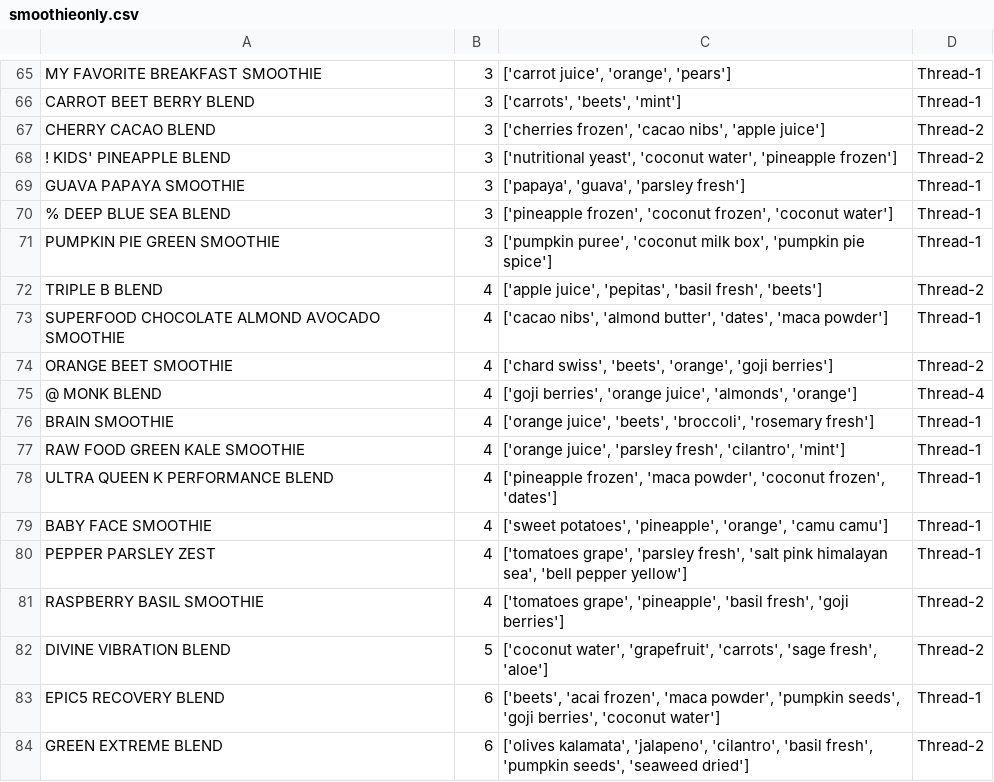
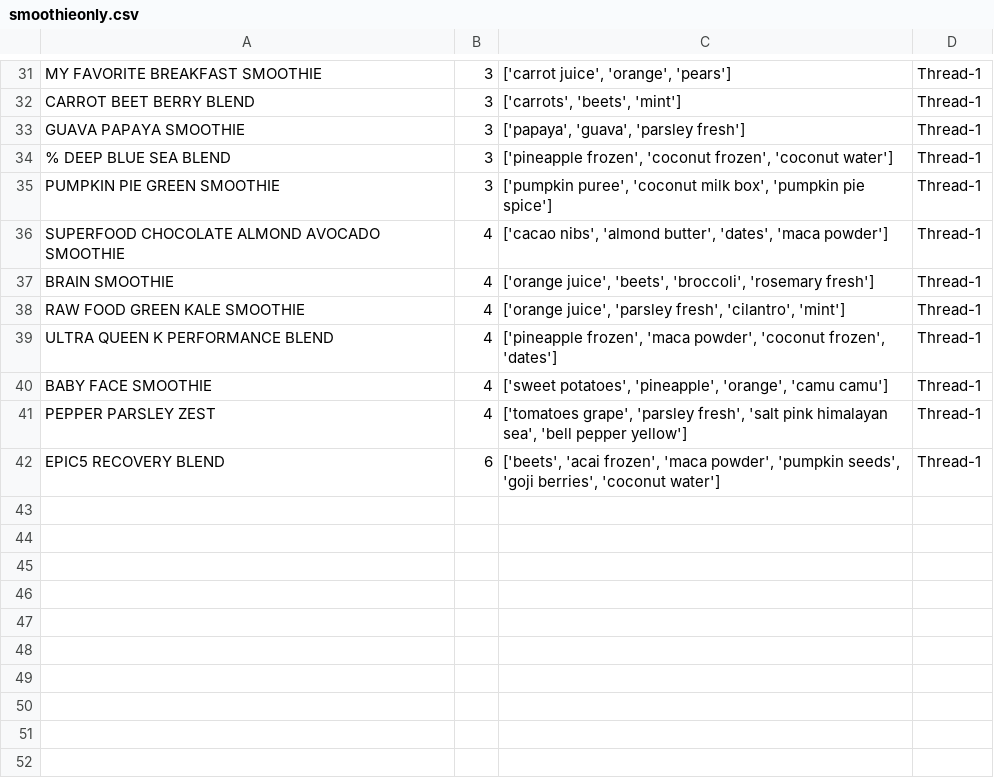
Before and after one commit to tfack/thread, a CSV file: smoothieonly.csv, drawn as a sheet; only a part is shown, gaps mark what is left out; the diff covers the shown part only.

```diff
--- a/smoothieonly.csv
+++ b/smoothieonly.csv
@@ -66,4 +32,2 @@ MY FAVORITE BREAKFAST SMOOTHIE,3,"['carrot juice', 'orange', 'pears']",Thread-1
 CARROT BEET BERRY BLEND,3,"['carrots', 'beets', 'mint']",Thread-1
-CHERRY CACAO BLEND,3,"['cherries frozen', 'cacao nibs', 'apple juice']",Thread-2
-! KIDS' PINEAPPLE BLEND,3,"['nutritional yeast', 'coconut water', 'pineapple frozen']",Thread-2
 GUAVA PAPAYA SMOOTHIE,3,"['papaya', 'guava', 'parsley fresh']",Thread-1
@@ -71,6 +35,3 @@ GUAVA PAPAYA SMOOTHIE,3,"['papaya', 'guava', 'parsley fresh']",Thread-1
 PUMPKIN PIE GREEN SMOOTHIE,3,"['pumpkin puree', 'coconut milk box', 'pumpkin pie spice']",Thread-1
-TRIPLE B BLEND,4,"['apple juice', 'pepitas', 'basil fresh', 'beets']",Thread-2
 SUPERFOOD CHOCOLATE ALMOND AVOCADO SMOOTHIE ,4,"['cacao nibs', 'almond butter', 'dates', 'maca powder']",Thread-1
-ORANGE BEET SMOOTHIE,4,"['chard swiss', 'beets', 'orange', 'goji berries']",Thread-2
-@ MONK BLEND,4,"['goji berries', 'orange juice', 'almonds', 'orange']",Thread-4
 BRAIN SMOOTHIE,4,"['orange juice', 'beets', 'broccoli', 'rosemary fresh']",Thread-1
@@ -80,5 +41,2 @@ BABY FACE SMOOTHIE,4,"['sweet potatoes', 'pineapple', 'orange', 'camu camu']",Th
 PEPPER PARSLEY ZEST,4,"['tomatoes grape', 'parsley fresh', 'salt pink himalayan sea', 'bell pepper yellow']",Thread-1
-RASPBERRY BASIL SMOOTHIE,4,"['tomatoes grape', 'pineapple', 'basil fresh', 'goji berries']",Thread-2
-DIVINE VIBRATION BLEND,5,"['coconut water', 'grapefruit', 'carrots', 'sage fresh', 'aloe']",Thread-2
 EPIC5 RECOVERY BLEND ,6,"['beets', 'acai frozen', 'maca powder', 'pumpkin seeds', 'goji berries', 'coconut water']",Thread-1
-GREEN EXTREME BLEND,6,"['olives kalamata', 'jalapeno', 'cilantro', 'basil fresh', 'pumpkin seeds', 'seaweed dried']",Thread-2
```
Also changed, not shown: 34 removed rows elsewhere in this file, 2 other files.
